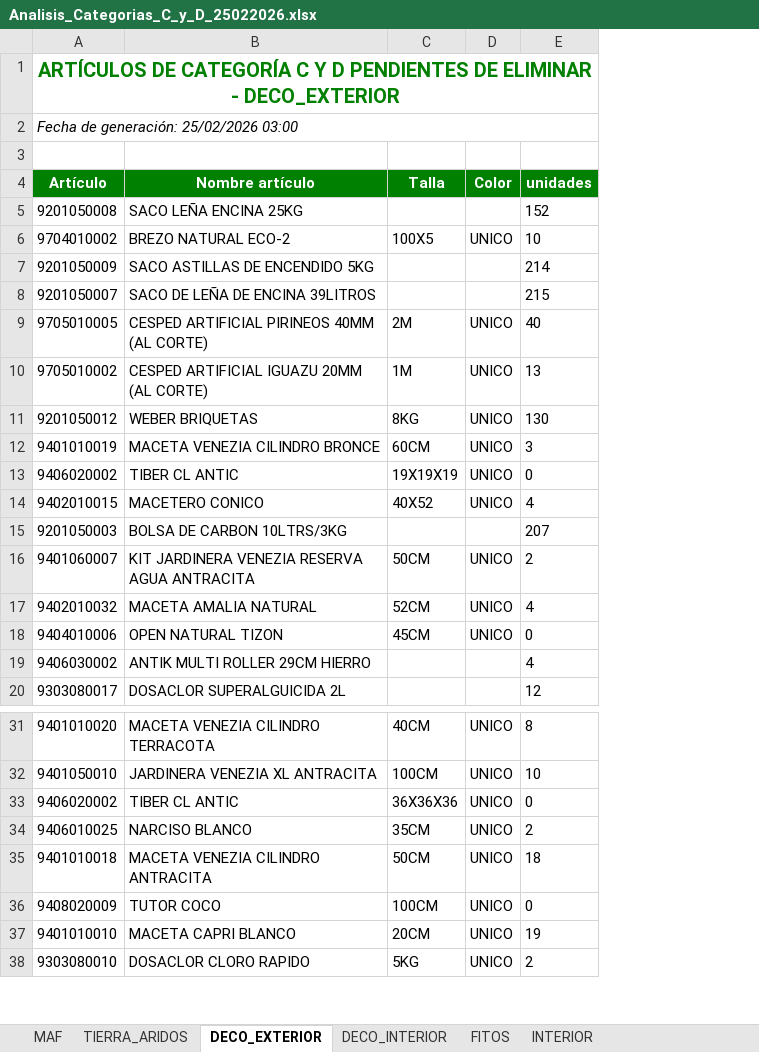
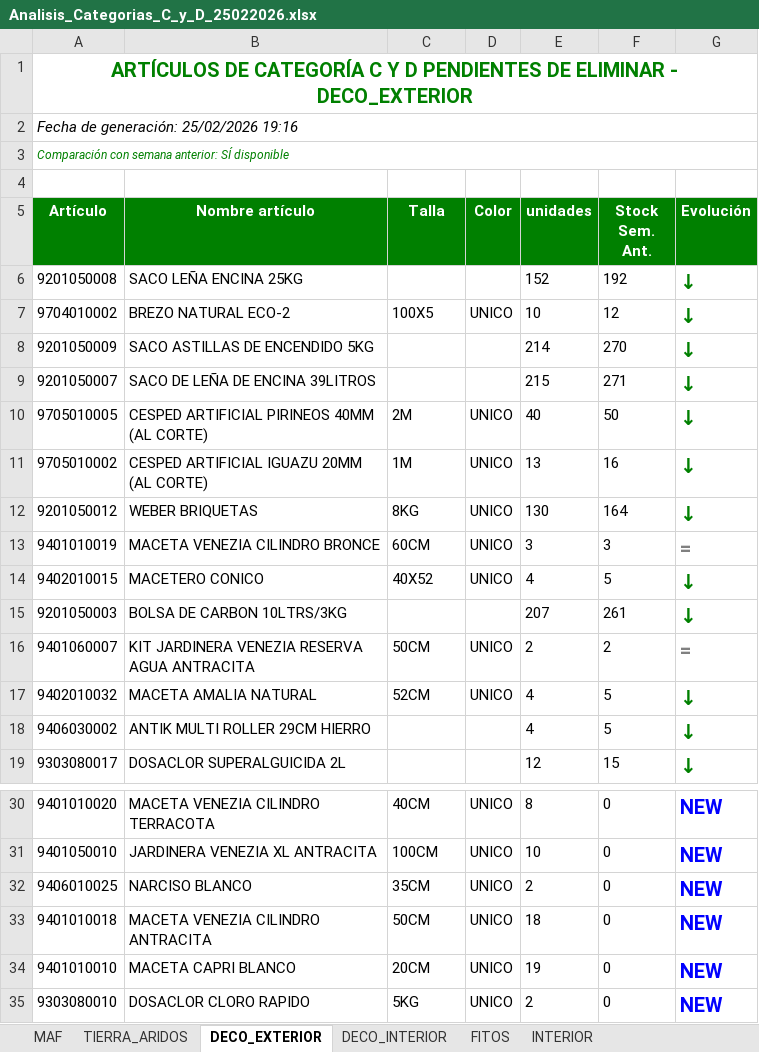
Before and after one commit to idalonso123/SPA, an Excel workbook: data/output/Analisis_categoria_C_y_D/Analisis_Categorias_C_y_D_25022026.xlsx, sheet DECO_EXTERIOR, drawn as a sheet; only a part is shown, gaps mark what is left out; values as stored, in another font and other column widths than the file's, no borders; removed rows and columns are numbered as before the commit, all else as after; the diff covers the shown part only; the diff names each change by its address in the sheet, - before the commit and + after, or states it on an @@ line.

```diff
--- a/data/output/Analisis_categoria_C_y_D/Analisis_Categorias_C_y_D_25022026.xlsx (sheet DECO_EXTERIOR)
+++ b/data/output/Analisis_categoria_C_y_D/Analisis_Categorias_C_y_D_25022026.xlsx (sheet DECO_EXTERIOR)
+column F (Stock Sem. Ant.), rows 6-19: 192 | 12 | 270 | 271 | 50 | 16 | 164 | 3 | 5 | 261 | 2 | 5 | 5 | 15; rows 30-35: all 0
+column G (Evolución), rows 6-19: ↓ | ↓ | ↓ | ↓ | ↓ | ↓ | ↓ | = | ↓ | ↓ | = | ↓ | ↓ | ↓; rows 30-35: all NEW
-A2 (Artículo): Fecha de generación: 25/02/2026 03:00
+A2 (Artículo): Fecha de generación: 25/02/2026 19:16
+row 3: Comparación con semana anterior: SÍ disponible
-row 13: 9406020002 | TIBER CL ANTIC | 19X19X19 | UNICO | 0
-row 18: 9404010006 | OPEN NATURAL TIZON | 45CM | UNICO | 0
-row 33: 9406020002 | TIBER CL ANTIC | 36X36X36 | UNICO | 0
-row 36: 9408020009 | TUTOR COCO | 100CM | UNICO | 0
```
Also changed, not shown: 6 added rows and 2 removed rows elsewhere in this sheet, sheet MASCOTAS_MANUFACTURADO, sheet DECO_INTERIOR, sheet INTERIOR, sheet UTILES_JARDIN, sheet FITOS, sheet MASCOTAS_VIVO, 4 more sheets, data/output/Comparacion_categoria_C_y_D/Comparacion_Categorias_C_y_D_25022026.xlsx, 9 other files.
